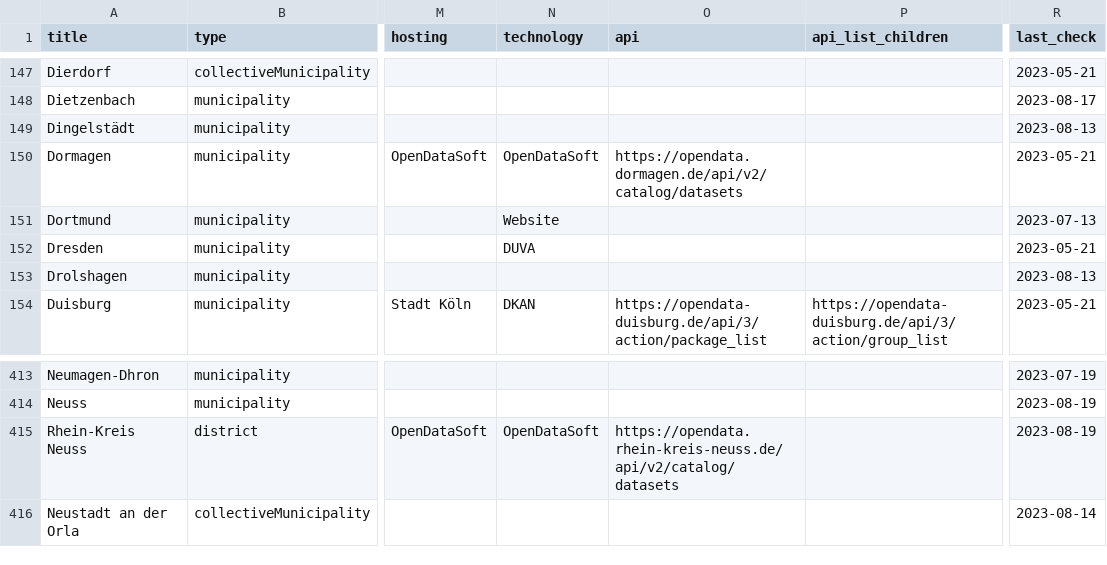
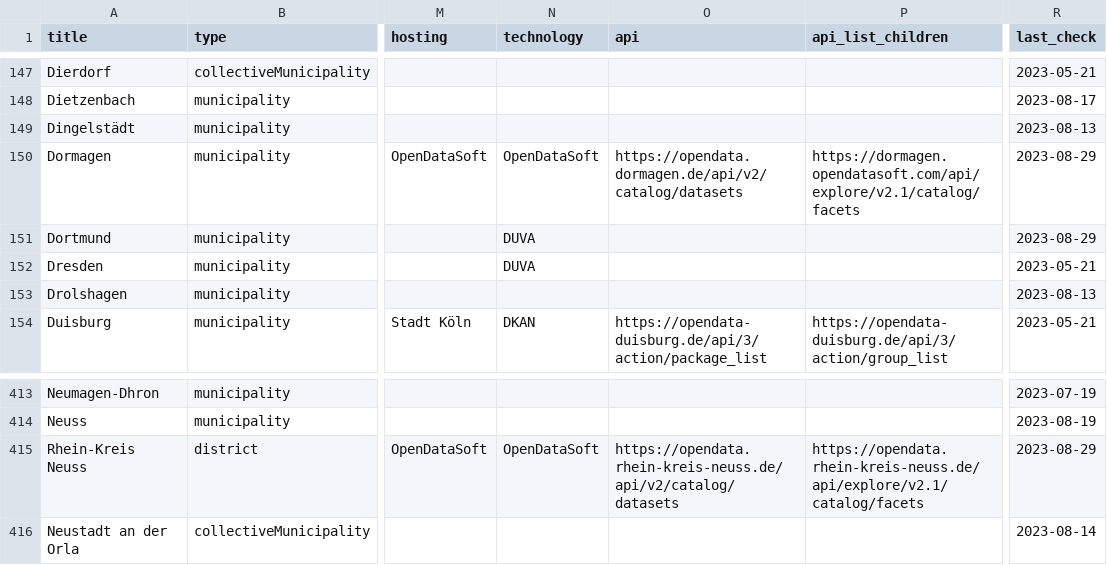
Before and after one commit to opendata-guru/govdata-monitor, a CSV file: data/opendataportals.csv, drawn as a sheet; only a part is shown, gaps mark what is left out; the diff names each change by its address in the sheet, - before the commit and + after, or states it on an @@ line.

Commit message:
fix some bugs in collecting data

```diff
--- a/data/opendataportals.csv
+++ b/data/opendataportals.csv
-P150 (api_list_children): (empty)
+P150 (api_list_children): https://dormagen.opendatasoft.com/api/explore/v2.1/catalog/facets
-R150 (last_check): 2023-05-21
+R150 (last_check): 2023-08-29
-N151 (technology): Website
+N151 (technology): DUVA
-R151 (last_check): 2023-07-13
+R151 (last_check): 2023-08-29
-P415 (api_list_children): (empty)
+P415 (api_list_children): https://opendata.rhein-kreis-neuss.de/api/explore/v2.1/catalog/facets
-R415 (last_check): 2023-08-19
+R415 (last_check): 2023-08-29
```
Also changed, not shown: 3 other files.
